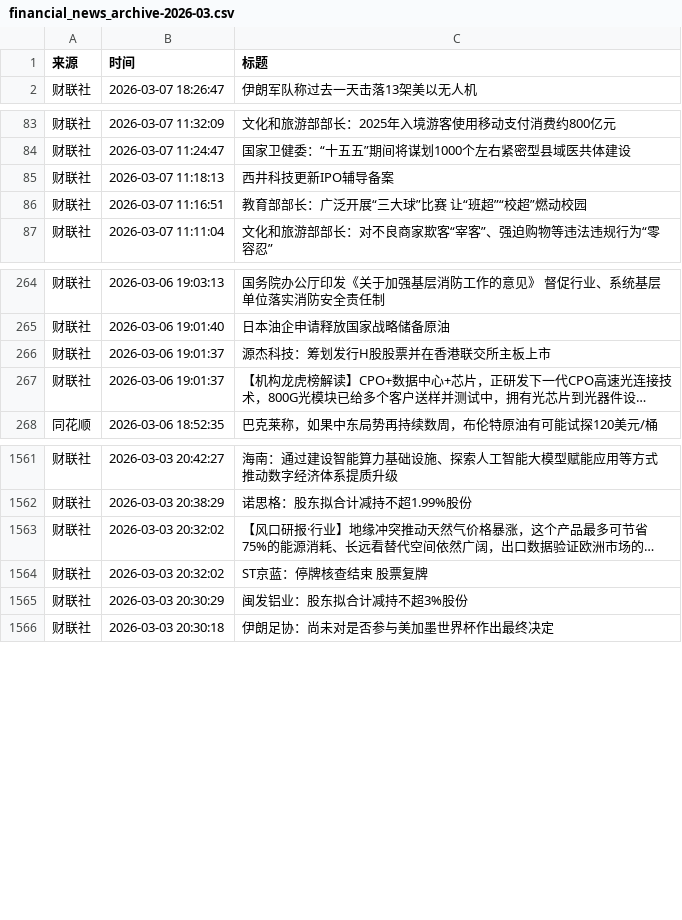
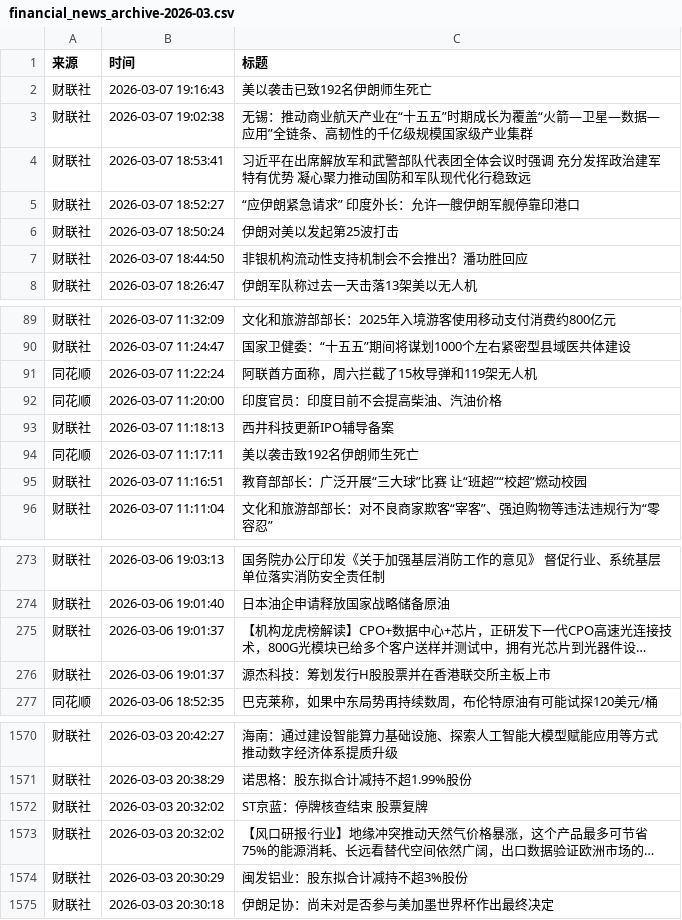
Before and after one commit to xiaoshuochangzai/huiboyanbao, a CSV file: 财经新闻数据/financial_news_archive-2026-03.csv, drawn as a sheet; only a part is shown, gaps mark what is left out; long unchanged cells end in …; the diff covers the shown part only; the diff names each change by its address in the sheet, - before the commit and + after, or states it on an @@ line.

```diff
--- a/财经新闻数据/financial_news_archive-2026-03.csv
+++ b/财经新闻数据/financial_news_archive-2026-03.csv
+row 2: 财联社 | 2026-03-07 19:16:43 | 美以袭击已致192名伊朗师生死亡
+row 3: 财联社 | 2026-03-07 19:02:38 | 无锡：推动商业航天产业在“十五五”时期成长为覆盖“火箭—卫星—数据—应用”全链条、高韧性的千亿级规模国家级产业集群
+row 4: 财联社 | 2026-03-07 18:53:41 | 习近平在出席解放军和武警部队代表团全体会议时强调 充分发挥政治建军特有优势 凝心聚力推动国防和军队现代化行稳致远
+row 5: 财联社 | 2026-03-07 18:52:27 | “应伊朗紧急请求” 印度外长：允许一艘伊朗军舰停靠印港口
+row 6: 财联社 | 2026-03-07 18:50:24 | 伊朗对美以发起第25波打击
+row 7: 财联社 | 2026-03-07 18:44:50 | 非银机构流动性支持机制会不会推出？潘功胜回应
+row 91: 同花顺 | 2026-03-07 11:22:24 | 阿联酋方面称，周六拦截了15枚导弹和119架无人机
+row 92: 同花顺 | 2026-03-07 11:20:00 | 印度官员：印度目前不会提高柴油、汽油价格
+row 94: 同花顺 | 2026-03-07 11:17:11 | 美以袭击致192名伊朗师生死亡
@@ row 266 moved to row 276: 财联社 @@
@@ row 1563 moved to row 1573: 财联社 @@
```
Also changed, not shown: 2 moved rows elsewhere in this file, 4 other files.
